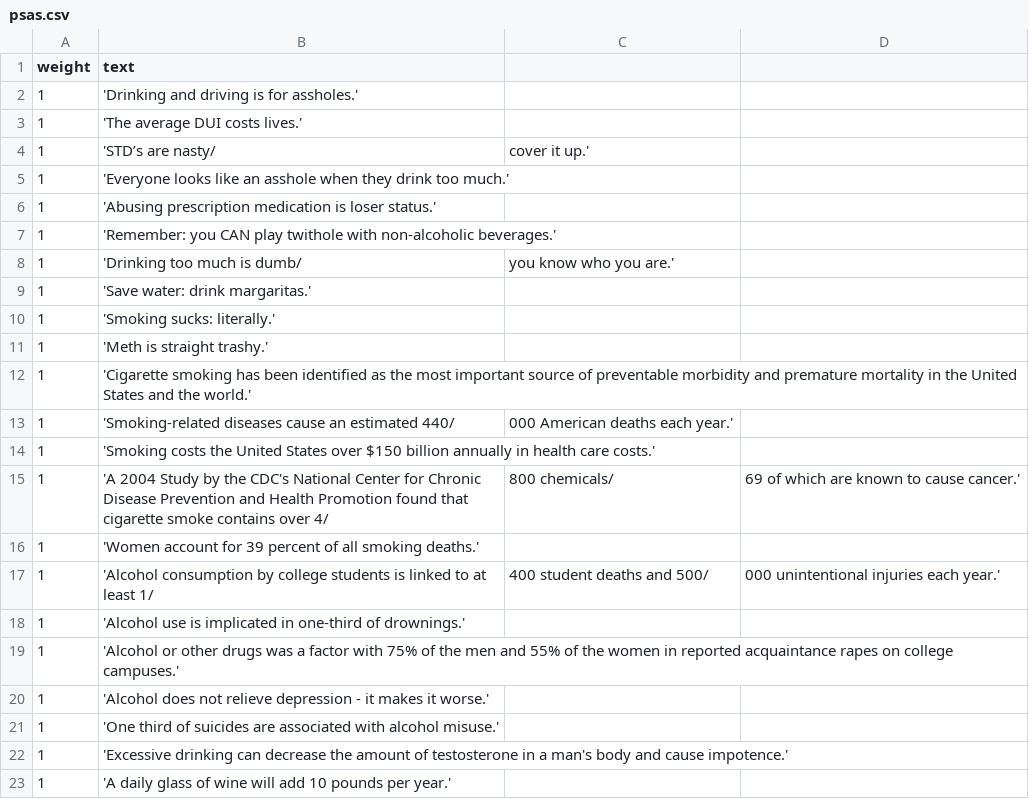
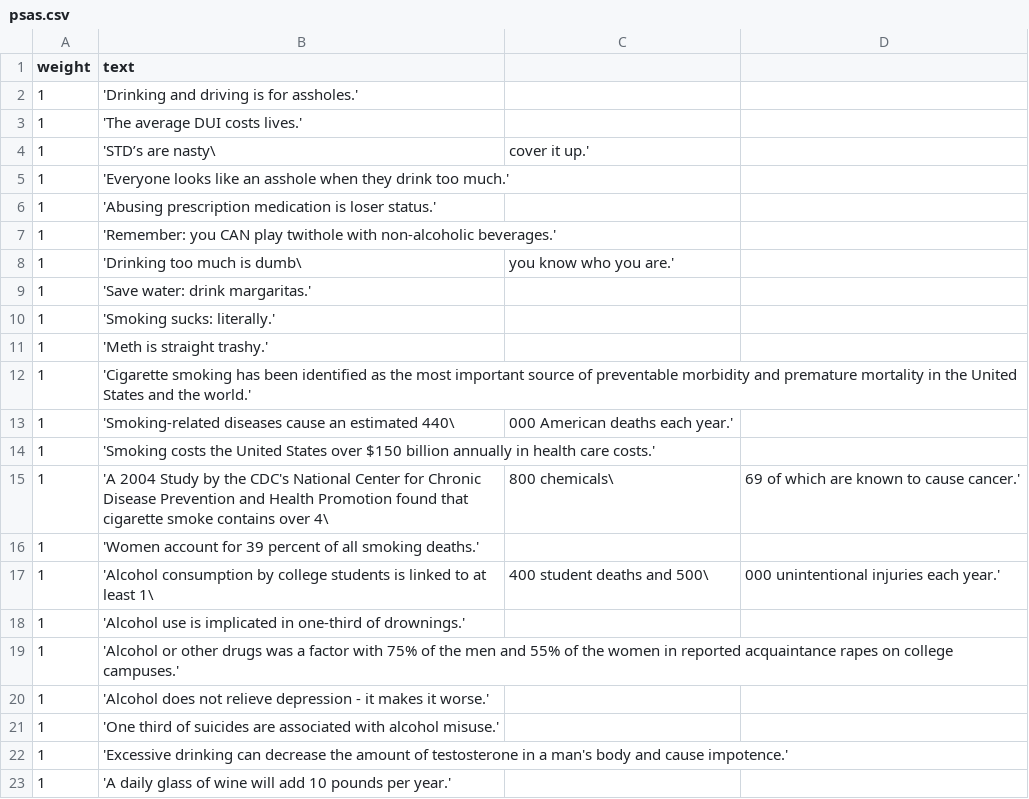
Before and after one commit to jwoertink/rr10-team-208, a CSV file: db/data/psas.csv, drawn as a sheet; only a part is shown; the diff covers the shown part only.

```diff
--- a/db/data/psas.csv
+++ b/db/data/psas.csv
@@ -3,3 +3,3 @@ weight,text
 1, 'The average DUI costs lives.'
-1, 'STD’s are nasty/, cover it up.'
+1, 'STD’s are nasty\, cover it up.'
 1, 'Everyone looks like an asshole when they drink too much.'
@@ -7,3 +7,3 @@ weight,text
 1, 'Remember: you CAN play twithole with non-alcoholic beverages.'
-1, 'Drinking too much is dumb/, you know who you are.'
+1, 'Drinking too much is dumb\, you know who you are.'
 1, 'Save water: drink margaritas.'
@@ -12,7 +12,7 @@ weight,text
 1, 'Cigarette smoking has been identified as the most important source of preventable morbidity and premature mortality in the United States and the world.'
-1, 'Smoking-related diseases cause an estimated 440/,000 American deaths each year.'
+1, 'Smoking-related diseases cause an estimated 440\,000 American deaths each year.'
 1, 'Smoking costs the United States over $150 billion annually in health care costs.'
-1, 'A 2004 Study by the CDC's National Center for Chronic Disease Prevention and Health Promotion found that cigarette smoke contains over 4/,800 chemicals/, 69 of which are known to cause cancer.'
+1, 'A 2004 Study by the CDC's National Center for Chronic Disease Prevention and Health Promotion found that cigarette smoke contains over 4\,800 chemicals\, 69 of which are known to cause cancer.'
 1, 'Women account for 39 percent of all smoking deaths.'
-1, 'Alcohol consumption by college students is linked to at least 1/,400 student deaths and 500/,000 unintentional injuries each year.'
+1, 'Alcohol consumption by college students is linked to at least 1\,400 student deaths and 500\,000 unintentional injuries each year.'
 1, 'Alcohol use is implicated in one-third of drownings.'
```
Also changed, not shown: 1 added row and 14 edited cells elsewhere in this file, 2 other files.
